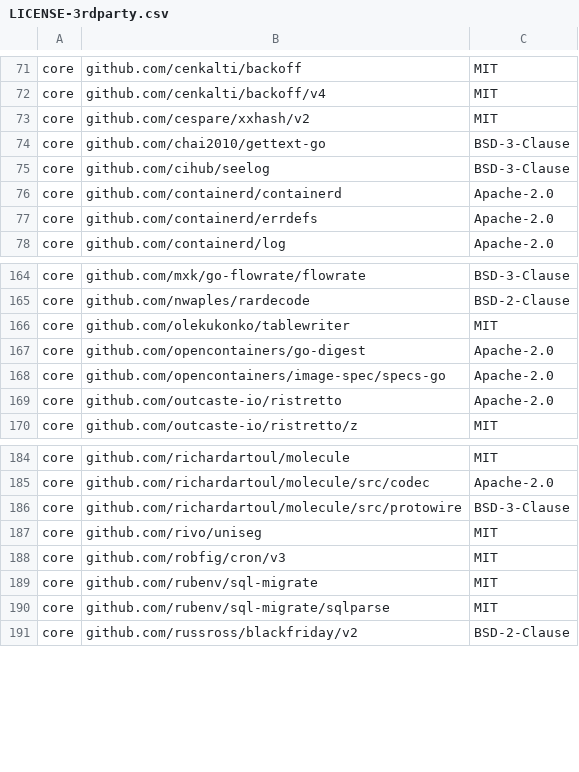
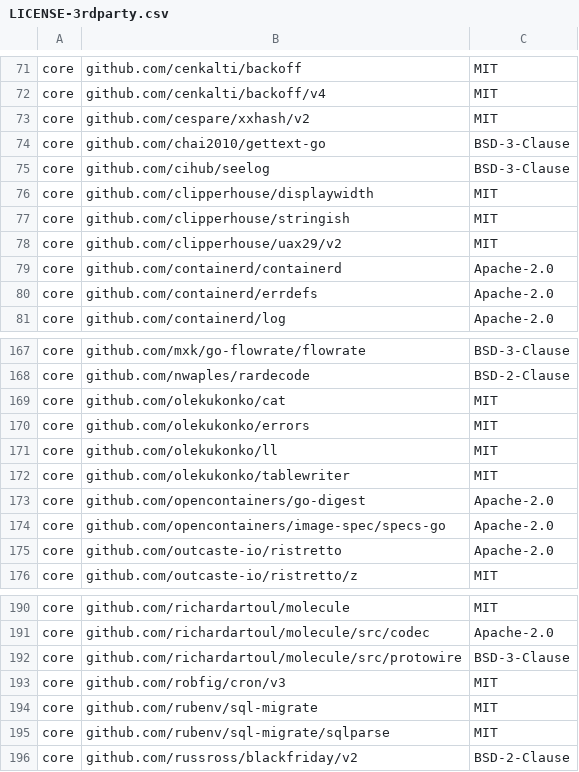
Before and after one commit to DataDog/datadog-operator, a CSV file: LICENSE-3rdparty.csv, drawn as a sheet; only a part is shown, gaps mark what is left out; removed rows and columns are numbered as before the commit, all else as after; the diff names each change by its address in the sheet, - before the commit and + after, or states it on an @@ line.

```diff
--- a/LICENSE-3rdparty.csv
+++ b/LICENSE-3rdparty.csv
+row 76: core | github.com/clipperhouse/displaywidth | MIT
+row 77: core | github.com/clipperhouse/stringish | MIT
+row 78: core | github.com/clipperhouse/uax29/v2 | MIT
+row 169: core | github.com/olekukonko/cat | MIT
+row 170: core | github.com/olekukonko/errors | MIT
+row 171: core | github.com/olekukonko/ll | MIT
-row 187: core | github.com/rivo/uniseg | MIT
```
